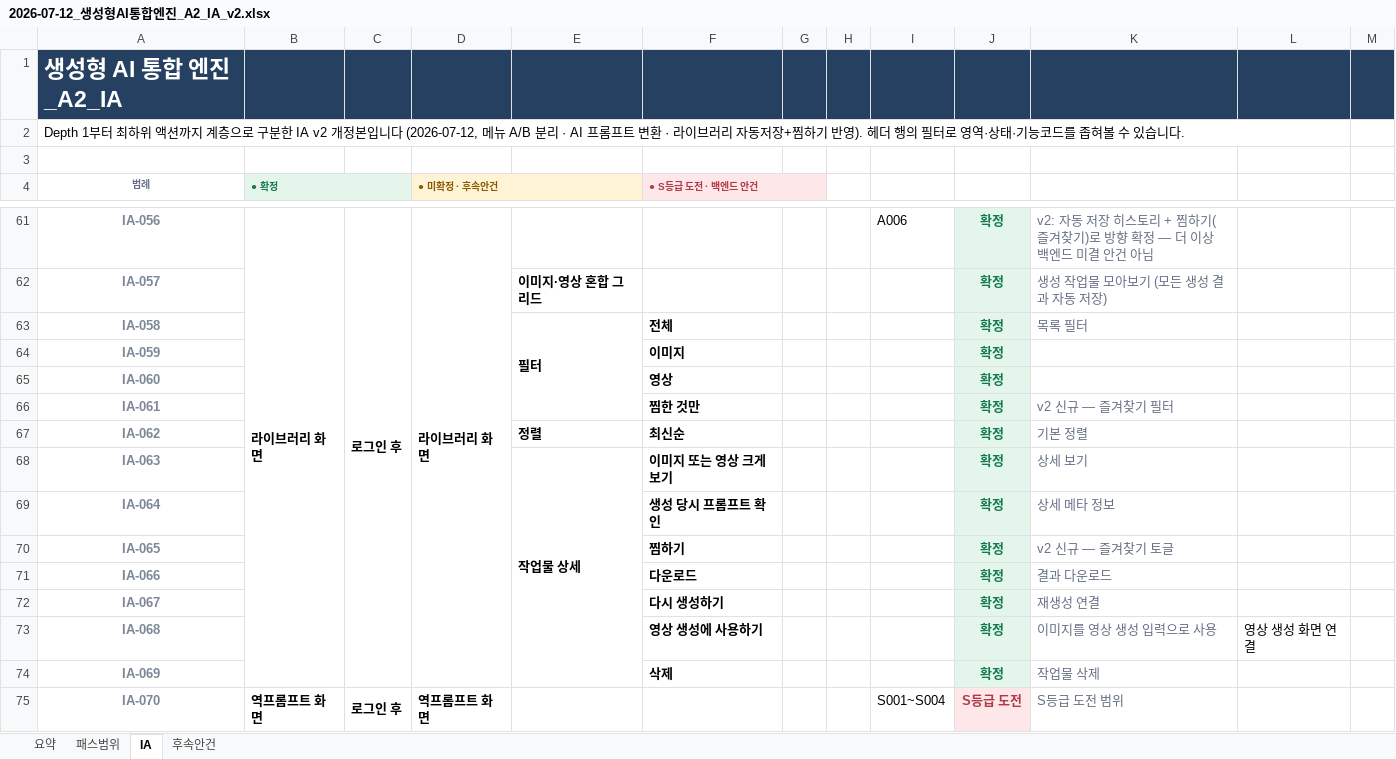
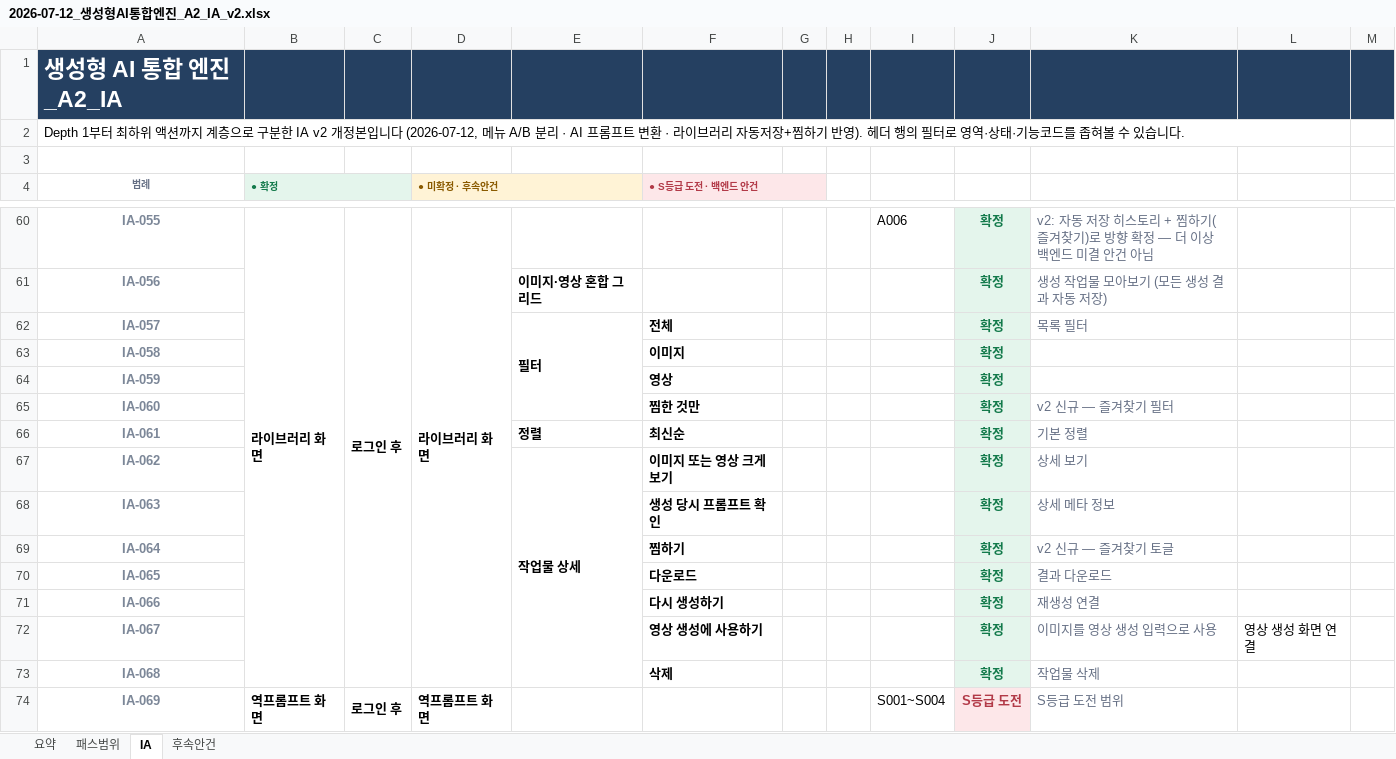
Before and after one commit to framewave-labs/lsg, an Excel workbook: content/01_기획/2026-07-12_생성형AI통합엔진_A2_IA_v2.xlsx, sheet IA, drawn as a sheet; only a part is shown, gaps mark what is left out; values as stored, in another font and other column widths than the file's, no borders; removed rows and columns are numbered as before the commit, all else as after; the diff covers the shown part only; the diff names each change by its address in the sheet, - before the commit and + after, or states it on an @@ line.

```diff
--- a/content/01_기획/2026-07-12_생성형AI통합엔진_A2_IA_v2.xlsx (sheet IA)
+++ b/content/01_기획/2026-07-12_생성형AI통합엔진_A2_IA_v2.xlsx (sheet IA)
-A60 (범례): IA-056
+A60 (범례): IA-055
-A61 (범례): IA-057
+A61 (범례): IA-056
-A62 (범례): IA-058
+A62 (범례): IA-057
-E63:E66 merged
+E62:E65 merged
+row 63: IA-058 |  |  |  |  | 이미지 |  |  |  | 확정
-F64 (● S등급 도전 · 백엔드 안건): 이미지
+F64 (● S등급 도전 · 백엔드 안건): 영상
-F65 (● S등급 도전 · 백엔드 안건): 영상
+F65 (● S등급 도전 · 백엔드 안건): 찜한 것만
-K65: (empty)
+K65: v2 신규 — 즐겨찾기 필터
-E66: (empty)
+E66: 정렬
-F66 (● S등급 도전 · 백엔드 안건): 찜한 것만
+F66 (● S등급 도전 · 백엔드 안건): 최신순
-K66: v2 신규 — 즐겨찾기 필터
+K66: 기본 정렬
-E67: 정렬
+E67: 작업물 상세
+E67:E73 merged
-F67 (● S등급 도전 · 백엔드 안건): 최신순
+F67 (● S등급 도전 · 백엔드 안건): 이미지 또는 영상 크게 보기
-K67: 기본 정렬
+K67: 상세 보기
-E68: 작업물 상세
+E68: (empty)
-E68:E74 merged
-F68 (● S등급 도전 · 백엔드 안건): 이미지 또는 영상 크게 보기
+F68 (● S등급 도전 · 백엔드 안건): 생성 당시 프롬프트 확인
-K68: 상세 보기
+K68: 상세 메타 정보
-F69 (● S등급 도전 · 백엔드 안건): 생성 당시 프롬프트 확인
+F69 (● S등급 도전 · 백엔드 안건): 찜하기
-K69: 상세 메타 정보
+K69: v2 신규 — 즐겨찾기 토글
-F70 (● S등급 도전 · 백엔드 안건): 찜하기
+F70 (● S등급 도전 · 백엔드 안건): 다운로드
-K70: v2 신규 — 즐겨찾기 토글
+K70: 결과 다운로드
-F71 (● S등급 도전 · 백엔드 안건): 다운로드
+F71 (● S등급 도전 · 백엔드 안건): 다시 생성하기
-K71: 결과 다운로드
+K71: 재생성 연결
-F72 (● S등급 도전 · 백엔드 안건): 다시 생성하기
+F72 (● S등급 도전 · 백엔드 안건): 영상 생성에 사용하기
-K72: 재생성 연결
+K72: 이미지를 영상 생성 입력으로 사용
-L72: (empty)
+L72: 영상 생성 화면 연결
-row 73: IA-068 |  |  |  |  | 영상 생성에 사용하기 |  |  |  | 확정 | 이미지를 영상 생성 입력으로 사용 | 영상 생성 화면 연결
-A73 (범례): IA-069
+A73 (범례): IA-068
-A74 (범례): IA-070
+A74 (범례): IA-069
```
Also changed, not shown: 1 added row, 2 removed rows, 43 edited cells and merged cells elsewhere in this sheet.
